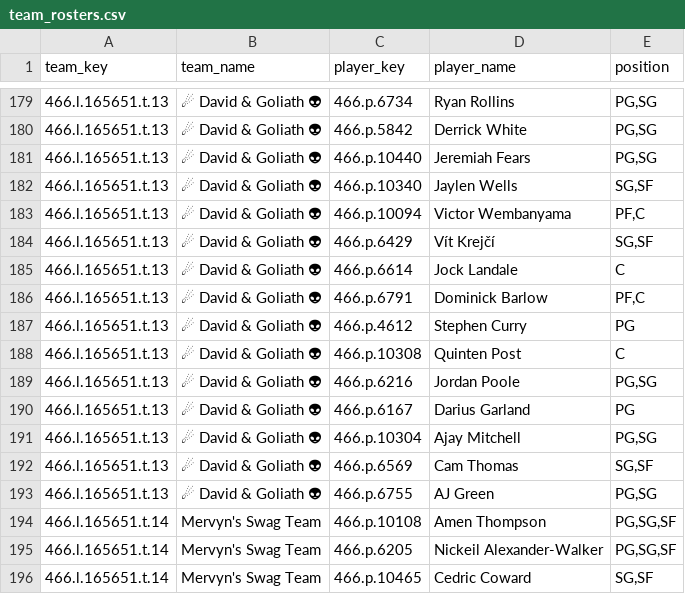
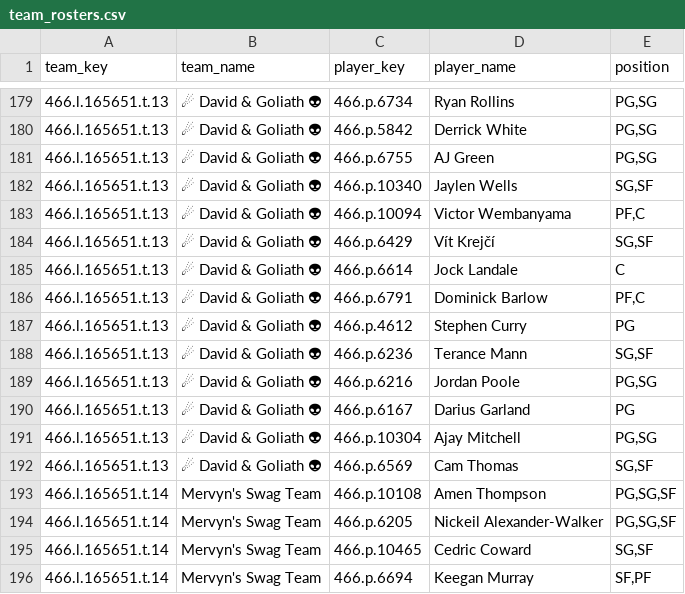
Before and after one commit to elvicentina14/NBA_Fantasy_League, a CSV file: team_rosters.csv, drawn as a sheet; only a part is shown, gaps mark what is left out; the shorter side is filled out with more unchanged rows; removed rows and columns are numbered as before the commit, all else as after; the diff names each change by its address in the sheet, - before the commit and + after, or states it on an @@ line.

```diff
--- a/team_rosters.csv
+++ b/team_rosters.csv
-C181 (player_key): 466.p.10440
+C181 (player_key): 466.p.6755
-D181 (player_name): Jeremiah Fears
+D181 (player_name): AJ Green
-row 188: 466.l.165651.t.13 | ☄ David & Goliath 👽 | 466.p.10308 | Quinten Post | C
+row 188: 466.l.165651.t.13 | ☄ David & Goliath 👽 | 466.p.6236 | Terance Mann | SG,SF
-row 193: 466.l.165651.t.13 | ☄ David & Goliath 👽 | 466.p.6755 | AJ Green | PG,SG
```
